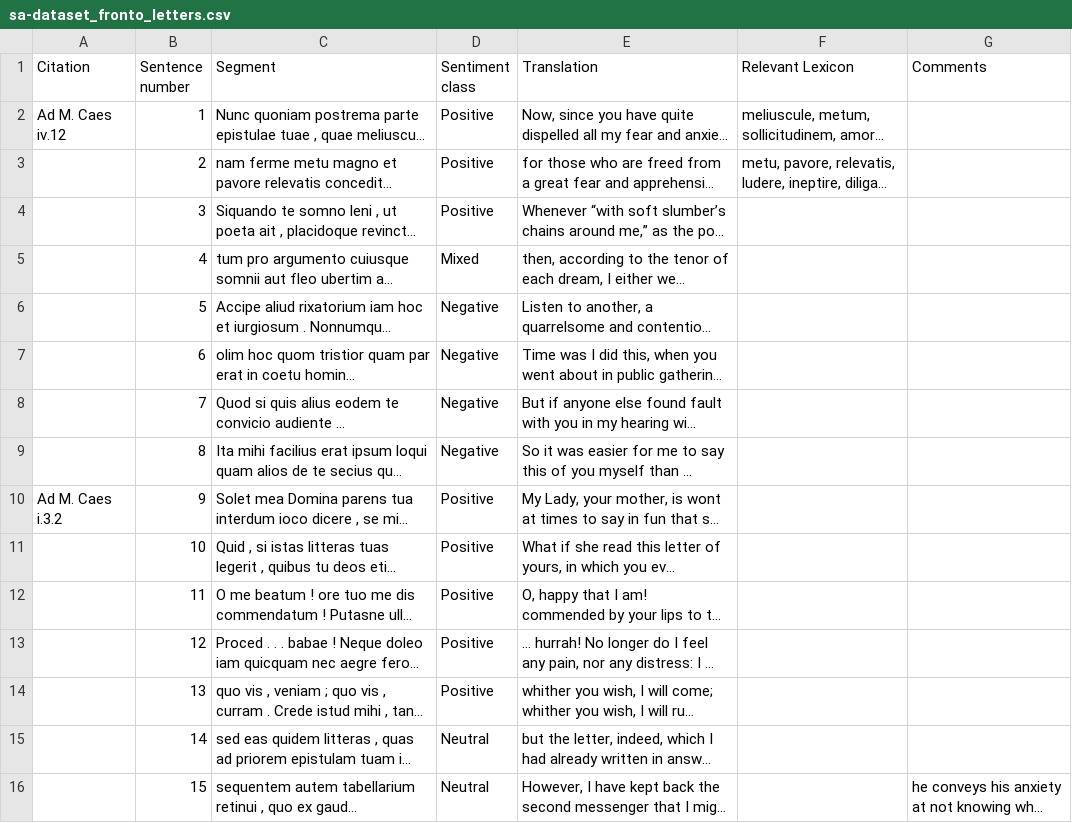
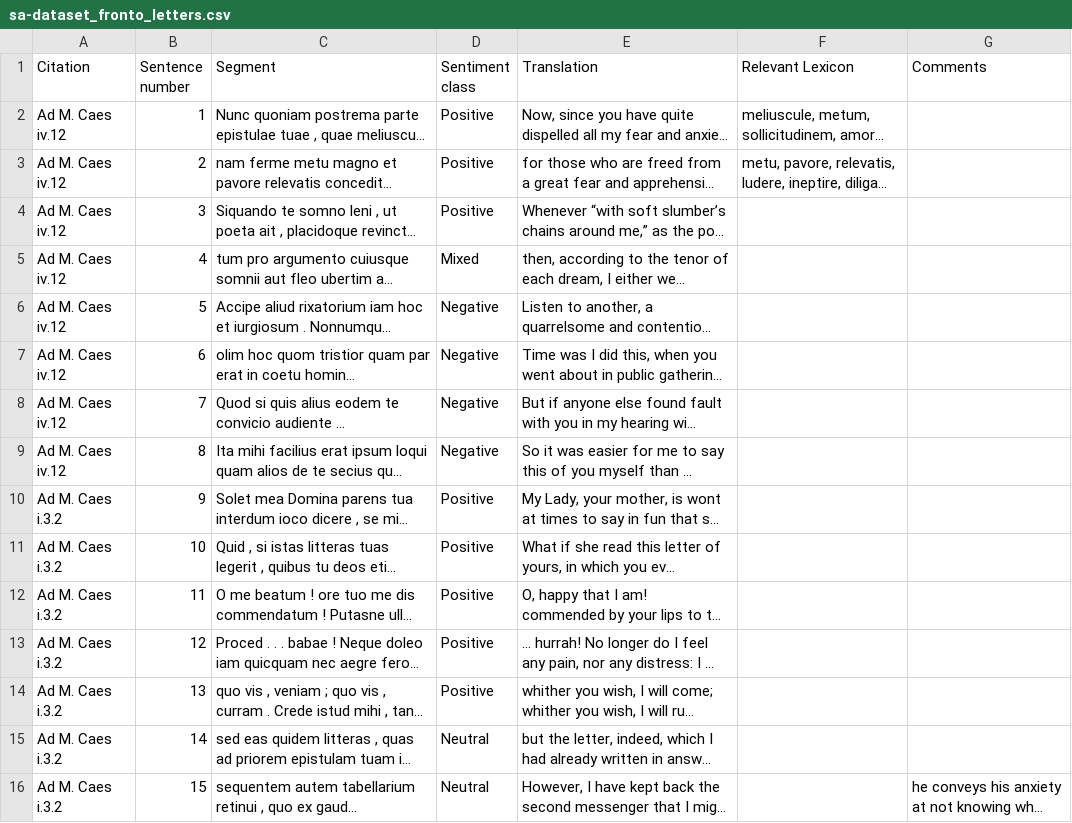
Before and after one commit to oliviacbishop/furesearch, a CSV file: sentiment-analysis/fronto/sa-dataset_fronto_letters.csv, drawn as a sheet; only a part is shown; long unchanged cells end in …; the diff covers the shown part only; the diff names each change by its address in the sheet, - before the commit and + after, or states it on an @@ line.

Commit message:
revision of fronto file

```diff
--- a/sentiment-analysis/fronto/sa-dataset_fronto_letters.csv
+++ b/sentiment-analysis/fronto/sa-dataset_fronto_letters.csv
-A3:A9 (Citation): (empty)
+A3:A9 (Citation): Ad M. Caes iv.12
-A11:A16 (Citation): (empty)
+A11:A16 (Citation): Ad M. Caes i.3.2
```
Also changed, not shown: 11 edited cells elsewhere in this file, 1 other file.
